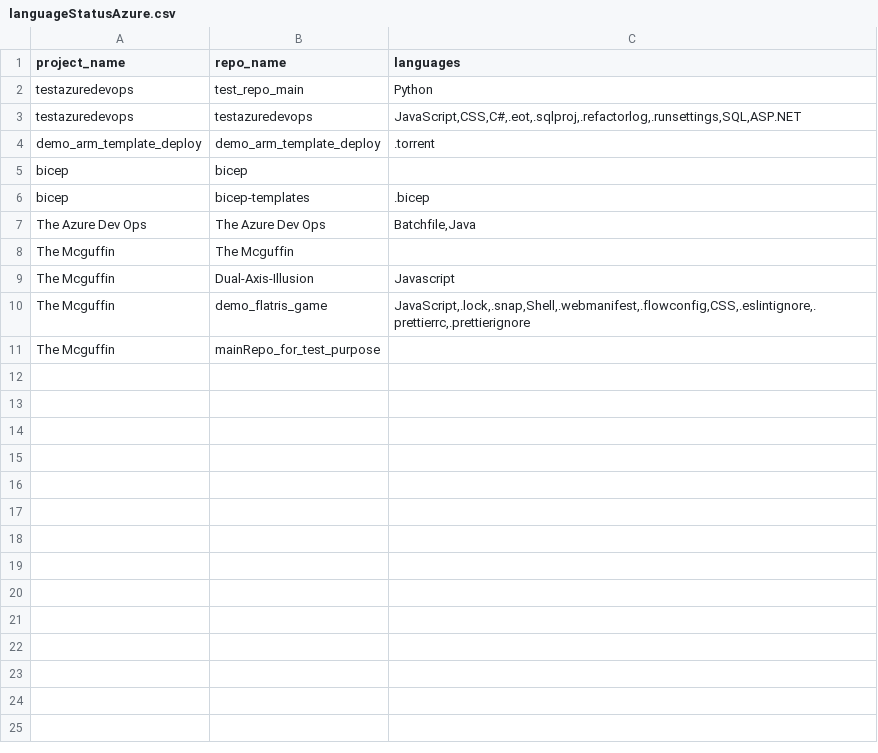
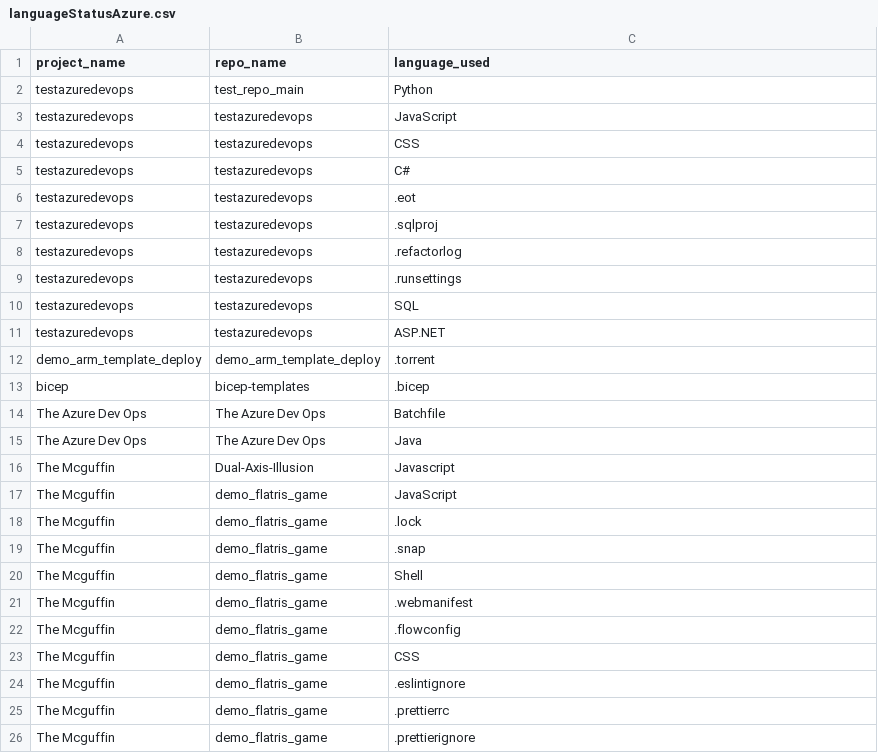
Before and after one commit to rumman07/devops_platform_engineering_tools, a CSV file: listingAllLanguages/getAllOfTheLanguagesUsedInAzureRepository/languageStatusAzure.csv, drawn as a sheet.

Commit message:
generated csv contains one lang per repo as given instruction

```diff
--- a/listingAllLanguages/getAllOfTheLanguagesUsedInAzureRepository/languageStatusAzure.csv
+++ b/listingAllLanguages/getAllOfTheLanguagesUsedInAzureRepository/languageStatusAzure.csv
@@ -1,11 +1,26 @@
-project_name,repo_name,languages
+project_name,repo_name,language_used
 testazuredevops,test_repo_main,Python
-testazuredevops,testazuredevops,"JavaScript,CSS,C#,.eot,.sqlproj,.refactorlog,.runsettings,SQL,ASP.NET"
+testazuredevops,testazuredevops,JavaScript
+testazuredevops,testazuredevops,CSS
+testazuredevops,testazuredevops,C#
+testazuredevops,testazuredevops,.eot
+testazuredevops,testazuredevops,.sqlproj
+testazuredevops,testazuredevops,.refactorlog
+testazuredevops,testazuredevops,.runsettings
+testazuredevops,testazuredevops,SQL
+testazuredevops,testazuredevops,ASP.NET
 demo_arm_template_deploy,demo_arm_template_deploy,.torrent
-bicep,bicep,
 bicep,bicep-templates,.bicep
-The Azure Dev Ops,The Azure Dev Ops,"Batchfile,Java"
-The Mcguffin,The Mcguffin,
+The Azure Dev Ops,The Azure Dev Ops,Batchfile
+The Azure Dev Ops,The Azure Dev Ops,Java
 The Mcguffin,Dual-Axis-Illusion,Javascript
-The Mcguffin,demo_flatris_game,"JavaScript,.lock,.snap,Shell,.webmanifest,.flowconfig,CSS,.eslintignore,.prettierrc,.prettierignore"
-The Mcguffin,mainRepo_for_test_purpose,
+The Mcguffin,demo_flatris_game,JavaScript
+The Mcguffin,demo_flatris_game,.lock
+The Mcguffin,demo_flatris_game,.snap
+The Mcguffin,demo_flatris_game,Shell
+The Mcguffin,demo_flatris_game,.webmanifest
+The Mcguffin,demo_flatris_game,.flowconfig
+The Mcguffin,demo_flatris_game,CSS
+The Mcguffin,demo_flatris_game,.eslintignore
+The Mcguffin,demo_flatris_game,.prettierrc
+The Mcguffin,demo_flatris_game,.prettierignore
```
Also changed, not shown: 3 other files.
